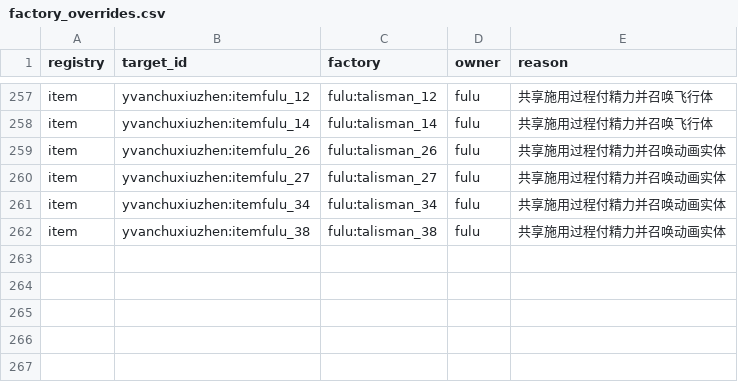
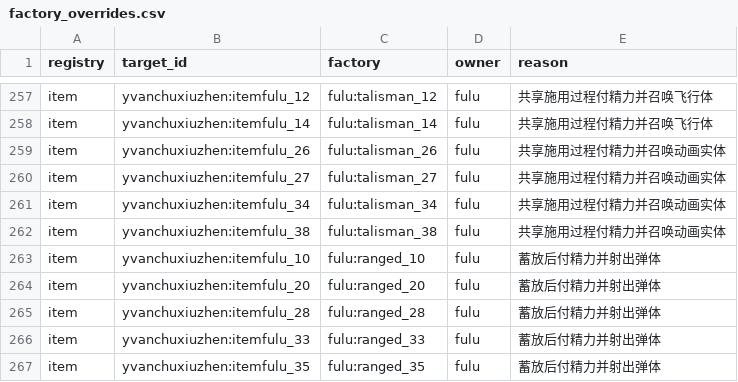
Before and after one commit to Shane77ly/yvanchuxiuzhen-1.21.1, a CSV file: docs/reference/conversion/factory_overrides.csv, drawn as a sheet; only a part is shown, gaps mark what is left out; the diff names each change by its address in the sheet, - before the commit and + after, or states it on an @@ line.

```diff
--- a/docs/reference/conversion/factory_overrides.csv
+++ b/docs/reference/conversion/factory_overrides.csv
+row 263: item | yvanchuxiuzhen:itemfulu_10 | fulu:ranged_10 | fulu | 蓄放后付精力并射出弹体
+row 264: item | yvanchuxiuzhen:itemfulu_20 | fulu:ranged_20 | fulu | 蓄放后付精力并射出弹体
+row 265: item | yvanchuxiuzhen:itemfulu_28 | fulu:ranged_28 | fulu | 蓄放后付精力并射出弹体
+row 266: item | yvanchuxiuzhen:itemfulu_33 | fulu:ranged_33 | fulu | 蓄放后付精力并射出弹体
+row 267: item | yvanchuxiuzhen:itemfulu_35 | fulu:ranged_35 | fulu | 蓄放后付精力并射出弹体
```
Also changed, not shown: docs/systems/fulu/ledger/content.csv, docs/systems/fulu/ledger/source-evidence.csv, 16 other files.
